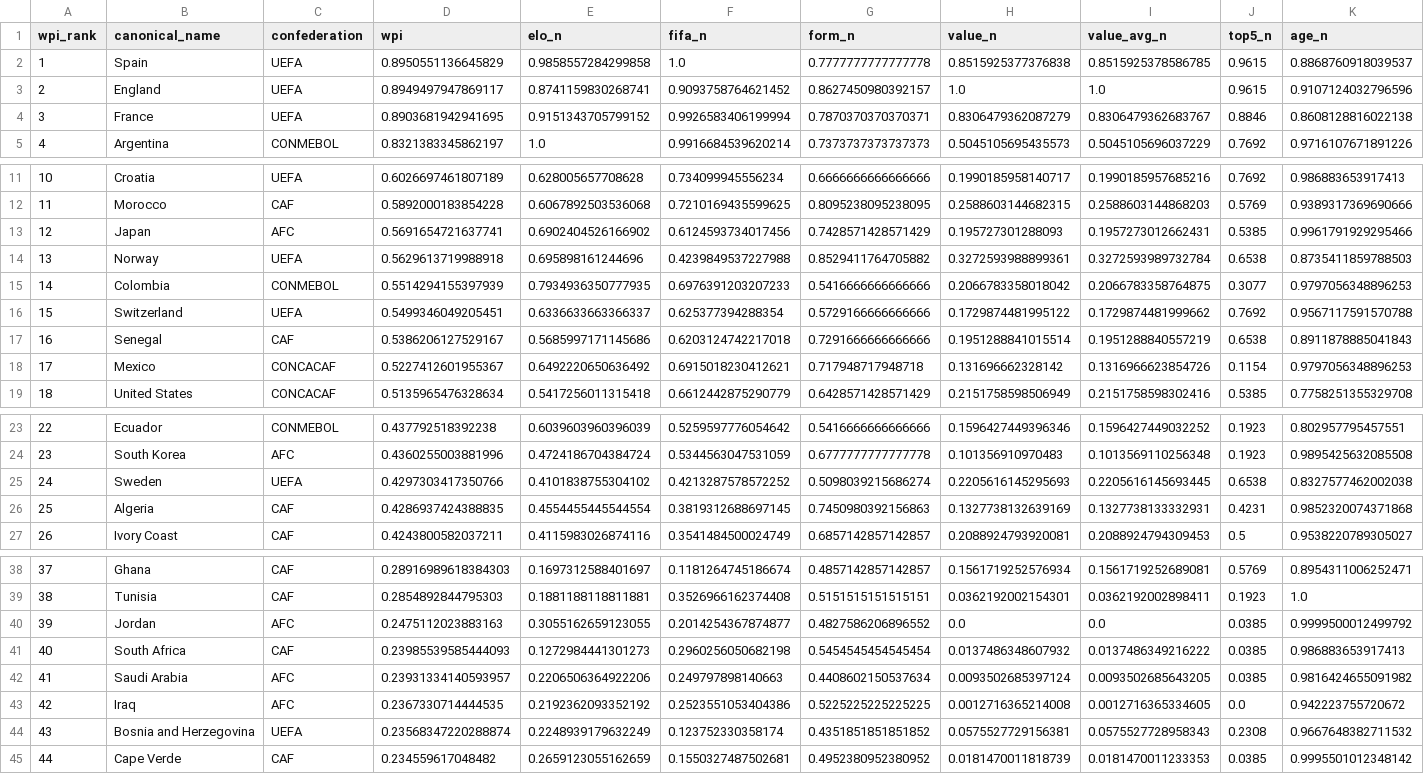
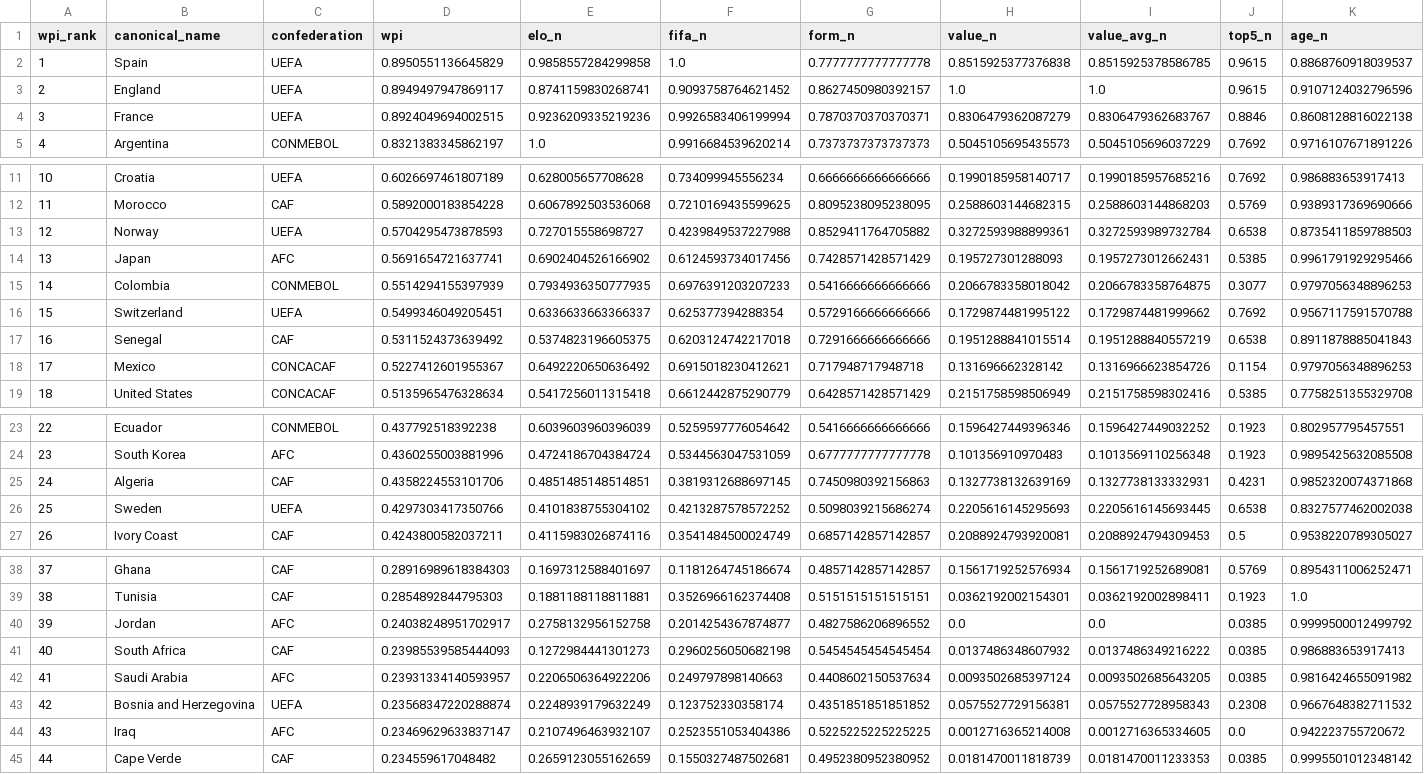
Before and after one commit to jamoji-ai/world-cup-predictor-pro, a CSV file: data/processed/wpi_scores.csv, drawn as a sheet; only a part is shown, gaps mark what is left out; removed rows and columns are numbered as before the commit, all else as after; rows hold the shown columns only; the diff names each change by its address in the sheet, - before the commit and + after, or states it on an @@ line.

```diff
--- a/data/processed/wpi_scores.csv
+++ b/data/processed/wpi_scores.csv
-D4 (wpi): 0.8903681942941695
+D4 (wpi): 0.8924049694002515
-E4 (elo_n): 0.9151343705799152
+E4 (elo_n): 0.9236209335219236
+row 13: 12 | Norway | UEFA | 0.5704295473878593 | 0.727015558698727 | 0.4239849537227988 | 0.8529411764705882 | 0.3272593988899361 | 0.3272593989732784 | 0.6538 | 0.8735411859788503
-A14 (wpi_rank): 12
+A14 (wpi_rank): 13
-row 14: 13 | Norway | UEFA | 0.5629613719988918 | 0.695898161244696 | 0.4239849537227988 | 0.8529411764705882 | 0.3272593988899361 | 0.3272593989732784 | 0.6538 | 0.8735411859788503
-D17 (wpi): 0.5386206127529167
+D17 (wpi): 0.5311524373639492
-E17 (elo_n): 0.5685997171145686
+E17 (elo_n): 0.5374823196605375
+row 25: 24 | Algeria | CAF | 0.4358224553101706 | 0.4851485148514851 | 0.3819312688697145 | 0.7450980392156863 | 0.1327738132639169 | 0.1327738133332931 | 0.4231 | 0.9852320074371868
-A26 (wpi_rank): 24
+A26 (wpi_rank): 25
-row 26: 25 | Algeria | CAF | 0.4286937424388835 | 0.4554455445544554 | 0.3819312688697145 | 0.7450980392156863 | 0.1327738132639169 | 0.1327738133332931 | 0.4231 | 0.9852320074371868
-D40 (wpi): 0.2475112023883163
+D40 (wpi): 0.24038248951702917
-E40 (elo_n): 0.3055162659123055
+E40 (elo_n): 0.2758132956152758
-row 43: 42 | Iraq | AFC | 0.2367330714444535 | 0.2192362093352192 | 0.2523551053404386 | 0.5225225225225225 | 0.0012716365214008 | 0.0012716365334605 | 0.0 | 0.942223755720672
-A43 (wpi_rank): 43
+A43 (wpi_rank): 42
+row 44: 43 | Iraq | AFC | 0.23469629633837147 | 0.2107496463932107 | 0.2523551053404386 | 0.5225225225225225 | 0.0012716365214008 | 0.0012716365334605 | 0.0 | 0.942223755720672
```
Also changed, not shown: data/processed/teams_master.csv, data/raw/elo_ratings.csv, 4 other files.
